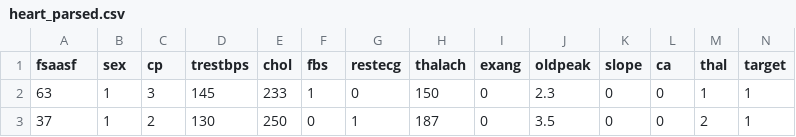
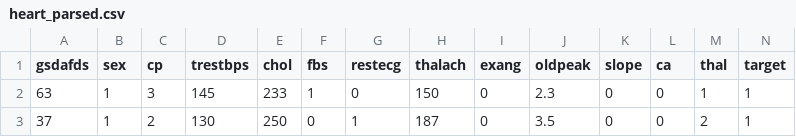
Before and after one commit to BioDigitalRnd/machine-learning, a CSV file: code/preprocessor/heart_parsed.csv (was code/csv-parser/heart_parsed.csv), drawn as a sheet; only a part is shown.

Commit message:
adding column drop preprocess to existing column rename one, renaming directory

```diff
--- a/code/csv-parser/heart_parsed.csv
+++ b/code/preprocessor/heart_parsed.csv
@@ -1,2 +1,2 @@
-fsaasf,sex,cp,trestbps,chol,fbs,restecg,thalach,exang,oldpeak,slope,ca,thal,target
+gsdafds,sex,cp,trestbps,chol,fbs,restecg,thalach,exang,oldpeak,slope,ca,thal,target
 63,1,3,145,233,1,0,150,0,2.3,0,0,1,1
```
Also changed, not shown: 3 other files.
